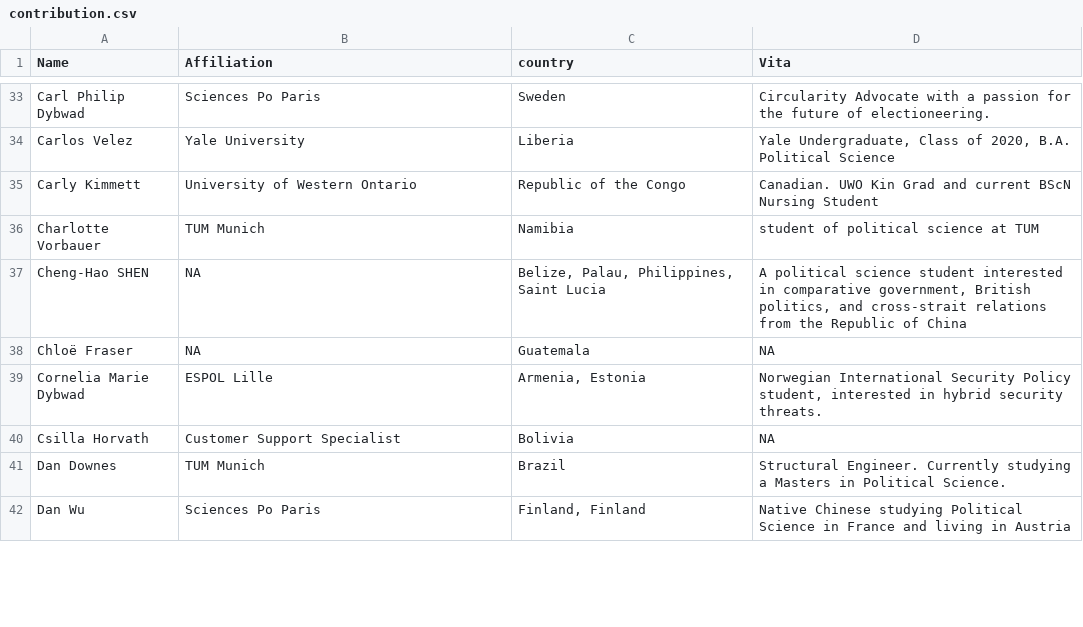
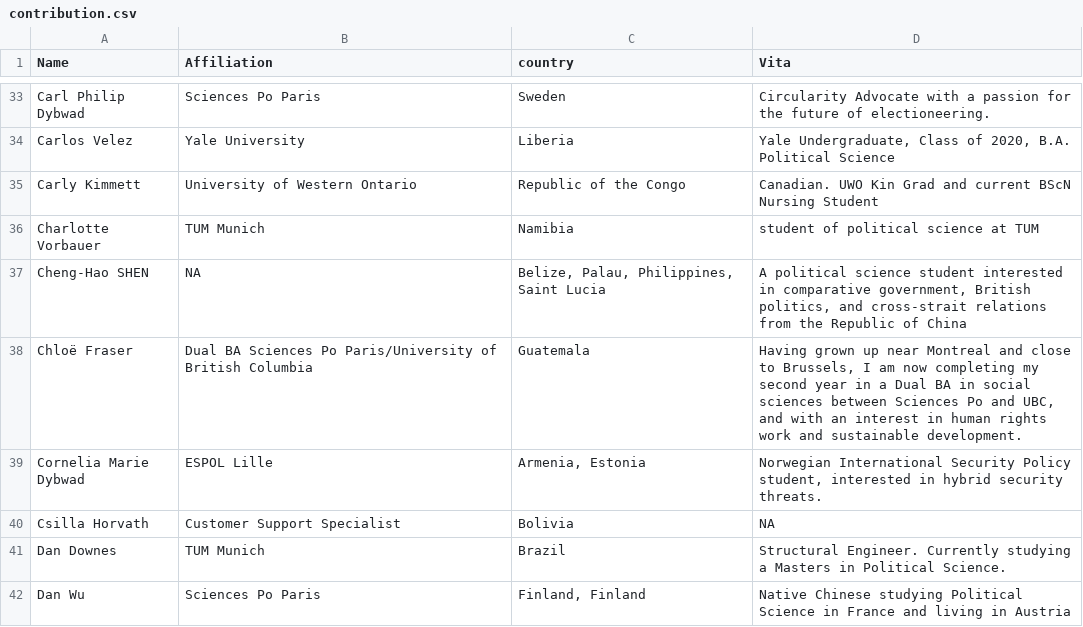
Before and after one commit to LuMesserschmidt/CoronaNet, a CSV file: data/people/contribution.csv, drawn as a sheet; only a part is shown, gaps mark what is left out; the diff covers the shown part only.

Commit message:
update contribution

```diff
--- a/data/people/contribution.csv
+++ b/data/people/contribution.csv
@@ -37,3 +37,3 @@ Charlotte Vorbauer,TUM Munich,Namibia,student of political science at TUM
 Cheng-Hao SHEN,NA,"Belize, Palau, Philippines, Saint Lucia","A political science student interested in comparative government, British politics, and cross-strait relations from the Republic of China"
-Chloë Fraser,NA,Guatemala,NA
+Chloë Fraser,Dual BA Sciences Po Paris/University of British Columbia,Guatemala,"Having grown up near Montreal and close to Brussels, I am now completing my second year in a Dual BA in social sciences between Sciences Po and UBC, and with an interest in human rights work and sustainable development."
 Cornelia Marie Dybwad,ESPOL Lille,"Armenia, Estonia","Norwegian International Security Policy student, interested in hybrid security threats."
```
Also changed, not shown: 4 moved rows and 5 edited cells elsewhere in this file, docs/data/people/contribution.csv, 12 other files.
